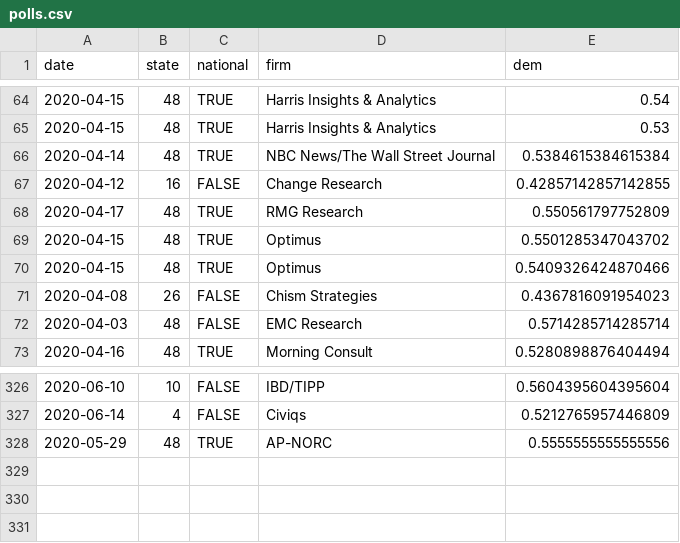
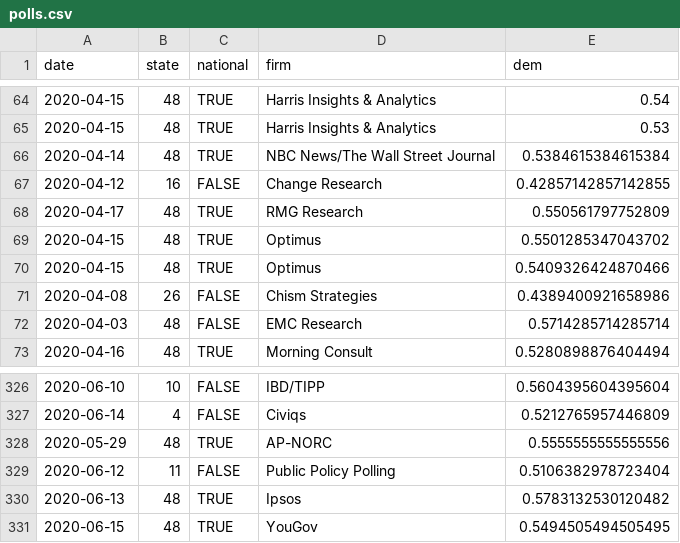
Before and after one commit to CoryMcCartan/president, a CSV file: docs/polls.csv, drawn as a sheet; only a part is shown, gaps mark what is left out.

```diff
--- a/docs/polls.csv
+++ b/docs/polls.csv
@@ -70,3 +70,3 @@ date,state,national,firm,dem
 2020-04-15,48,TRUE,Optimus,0.5409326424870466
-2020-04-08,26,FALSE,Chism Strategies,0.4367816091954023
+2020-04-08,26,FALSE,Chism Strategies,0.4389400921658986
 2020-04-03,48,FALSE,EMC Research,0.5714285714285714
@@ -328 +328,4 @@ date,state,national,firm,dem
 2020-05-29,48,TRUE,AP-NORC,0.5555555555555556
+2020-06-12,11,FALSE,Public Policy Polling,0.5106382978723404
+2020-06-13,48,TRUE,Ipsos,0.5783132530120482
+2020-06-15,48,TRUE,YouGov,0.5494505494505495
```
Also changed, not shown: docs/history.csv, docs/state_history.csv, 2 other files.
